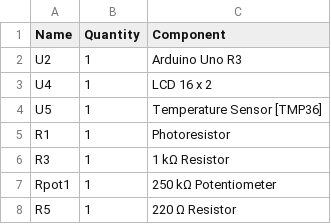
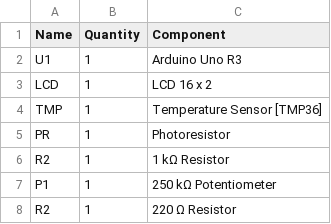
Before and after one commit to Harshita0610/Weather_Reporting_System_using_IoT, a CSV file: Weather_reporting_System.csv, drawn as a sheet.

Commit message:
Update Weather_reporting_System.csv

```diff
--- a/Weather_reporting_System.csv
+++ b/Weather_reporting_System.csv
@@ -1,8 +1,8 @@
 Name,Quantity,Component
-"U2",1," Arduino Uno R3"
-"U4",1," LCD 16 x 2"
-"U5",1," Temperature Sensor [TMP36]"
-"R1",1," Photoresistor"
-"R3",1,"1 kΩ Resistor"
-"Rpot1",1,"250 kΩ Potentiometer"
-"R5",1,"220 Ω Resistor"
+"U1",1," Arduino Uno R3"
+"LCD",1," LCD 16 x 2"
+"TMP",1," Temperature Sensor [TMP36]"
+"PR",1," Photoresistor"
+"R2",1,"1 kΩ Resistor"
+"P1",1,"250 kΩ Potentiometer"
+"R2",1,"220 Ω Resistor"
```
